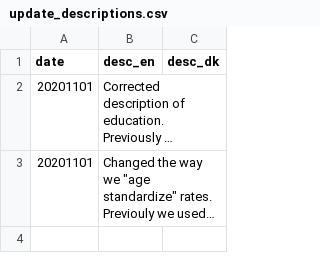
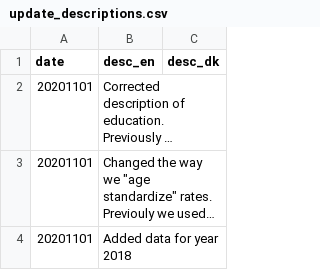
Before and after one commit to HF-Research/ht2, a CSV file: input_ui_text/update_descriptions.csv, drawn as a sheet; long unchanged cells end in …; the diff names each change by its address in the sheet, - before the commit and + after, or states it on an @@ line.

Commit message:
Change data structure used in shiny CVD reactive section

```diff
--- a/input_ui_text/update_descriptions.csv
+++ b/input_ui_text/update_descriptions.csv
+row 4: 20201101 | Added data for year 2018
```
Also changed, not shown: data/kommune_codes.csv, 22 other files.
